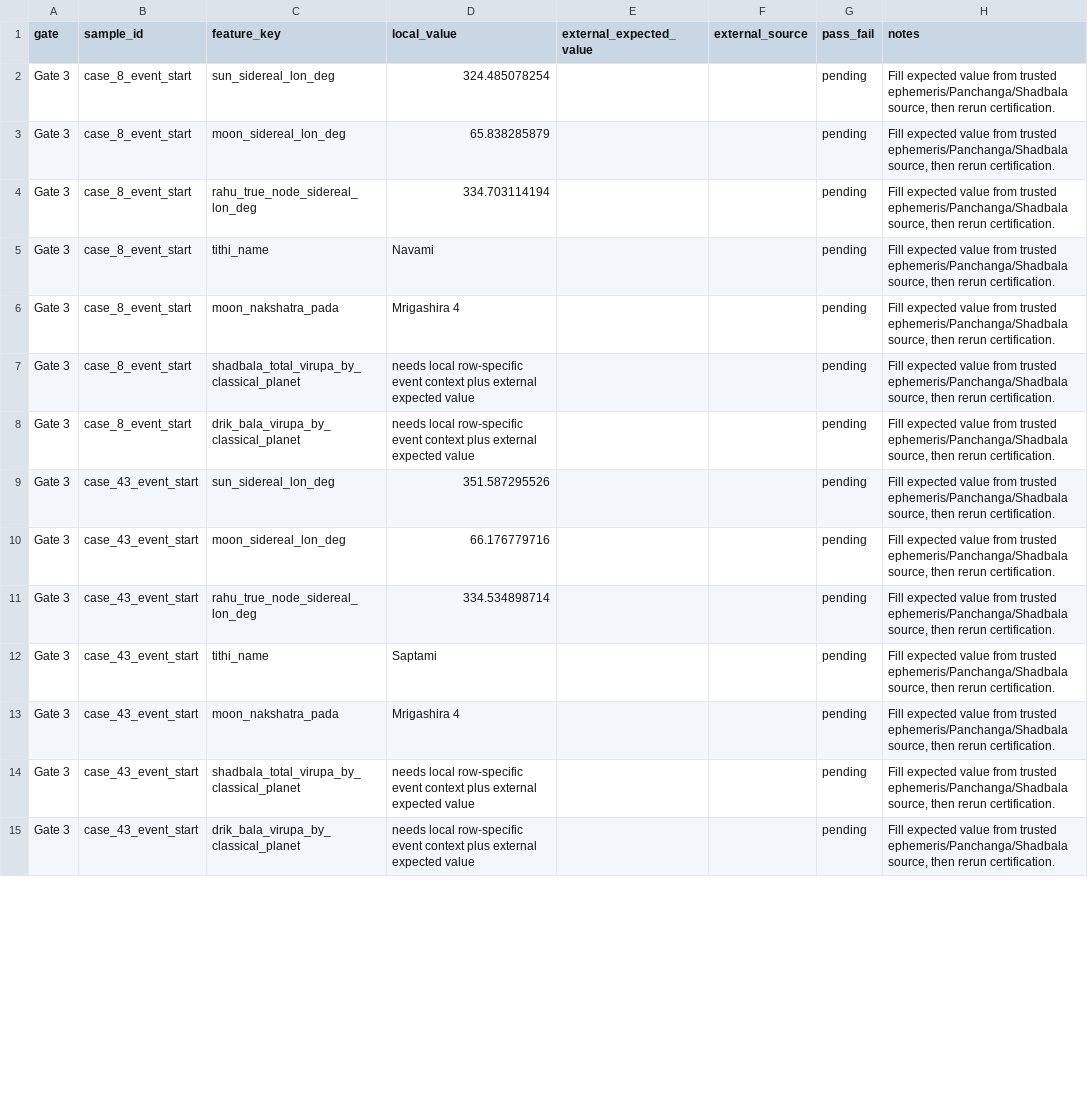
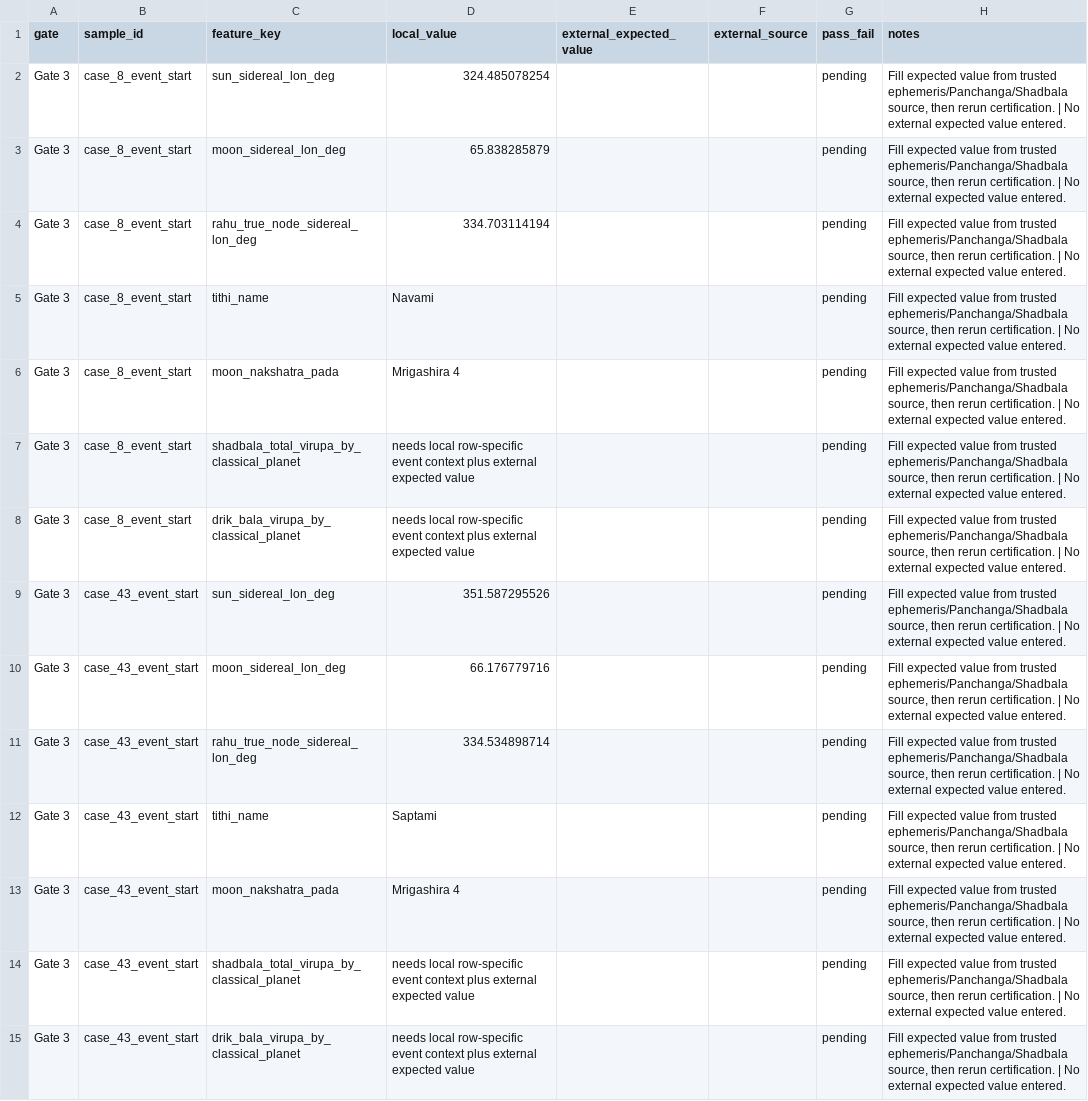
Before and after one commit to gouravdamade/gann-financial-astro-research, a CSV file: astro_external_validation_template_20260527.csv, drawn as a sheet; only a part is shown; the diff covers the shown part only; the diff names each change by its address in the sheet, - before the commit and + after, or states it on an @@ line.

Commit message:
Add trusted source certification intake

```diff
--- a/astro_external_validation_template_20260527.csv
+++ b/astro_external_validation_template_20260527.csv
-H2:H15 (notes): …rerun certification.
+H2:H15 (notes): …rerun certification. | No external expected value entered.
```
Also changed, not shown: 21 edited cells elsewhere in this file, 6 other files.
